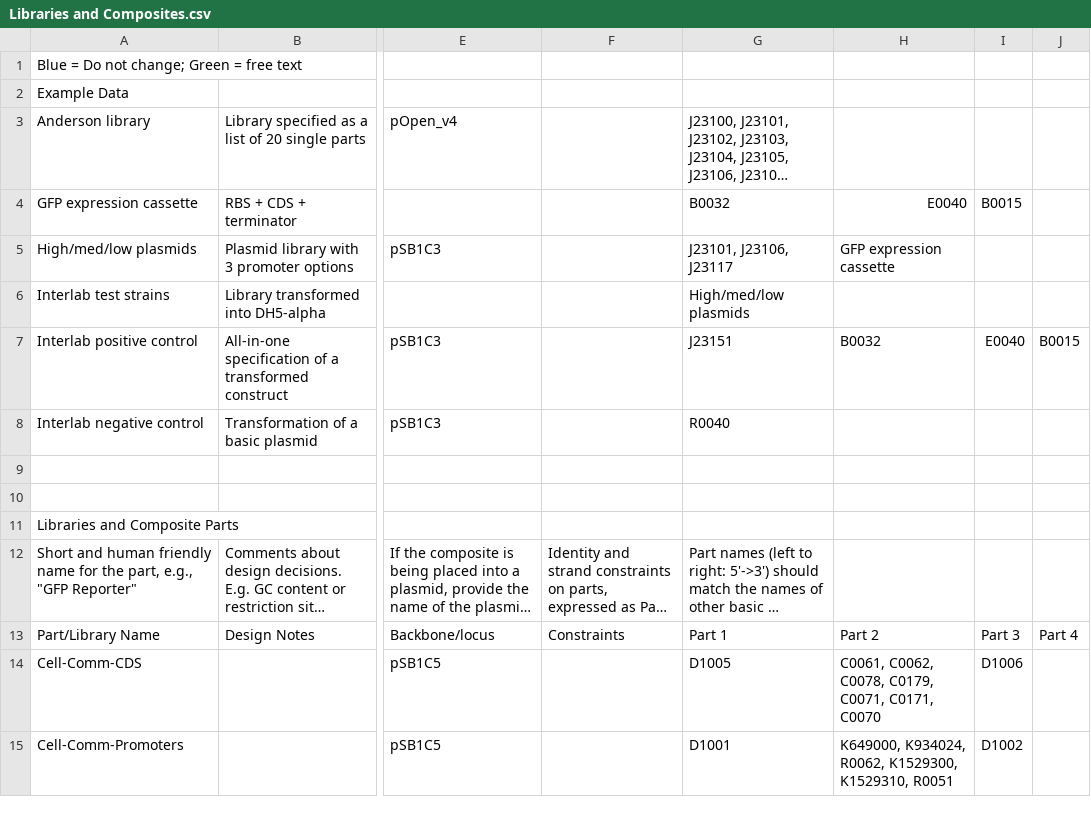
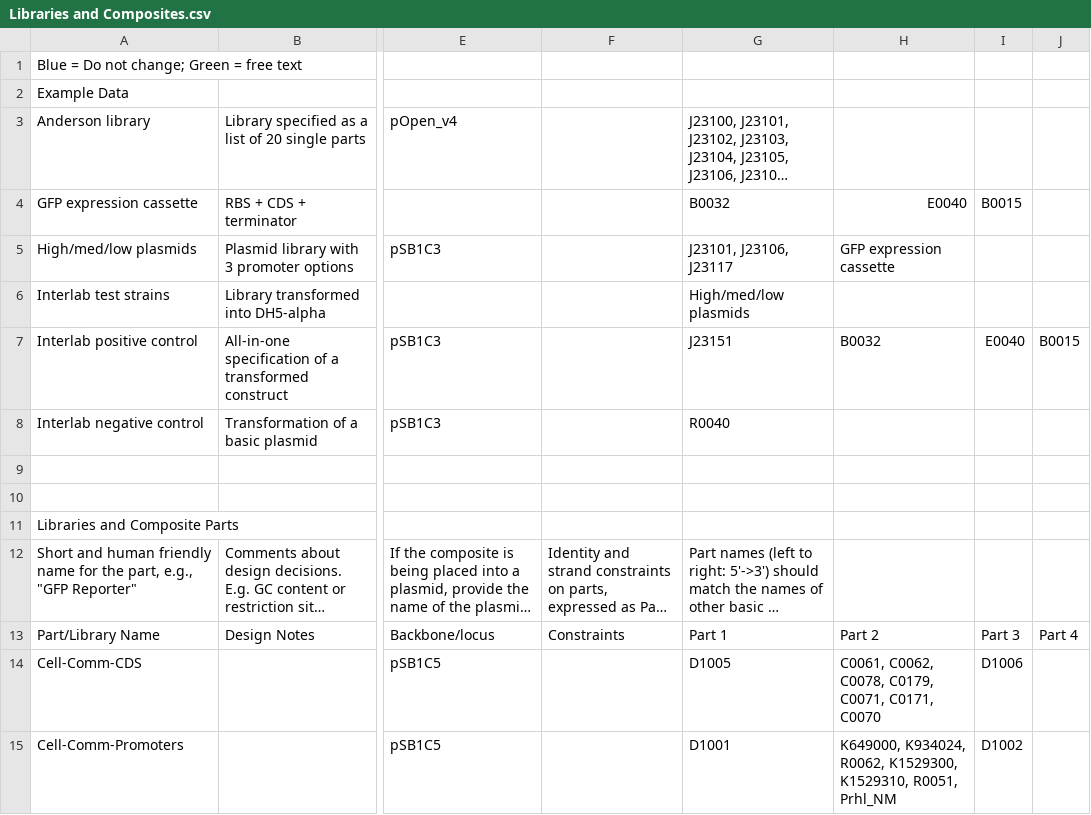
Before and after one commit to iGEM-Engineering/iGEM-distribution, a CSV file: Cell Cell communication/views/Libraries and Composites.csv, drawn as a sheet; only a part is shown, gaps mark what is left out; long unchanged cells end in …; the diff names each change by its address in the sheet, - before the commit and + after, or states it on an @@ line.

```diff
--- a/Cell Cell communication/views/Libraries and Composites.csv
+++ b/Cell Cell communication/views/Libraries and Composites.csv
-H15: …K1529300, K1529310, R0051
+H15: …K1529300, K1529310, R0051, Prhl_NM
```
Also changed, not shown: Cell Cell communication/views/Parts and Devices.csv, 1 other file.
